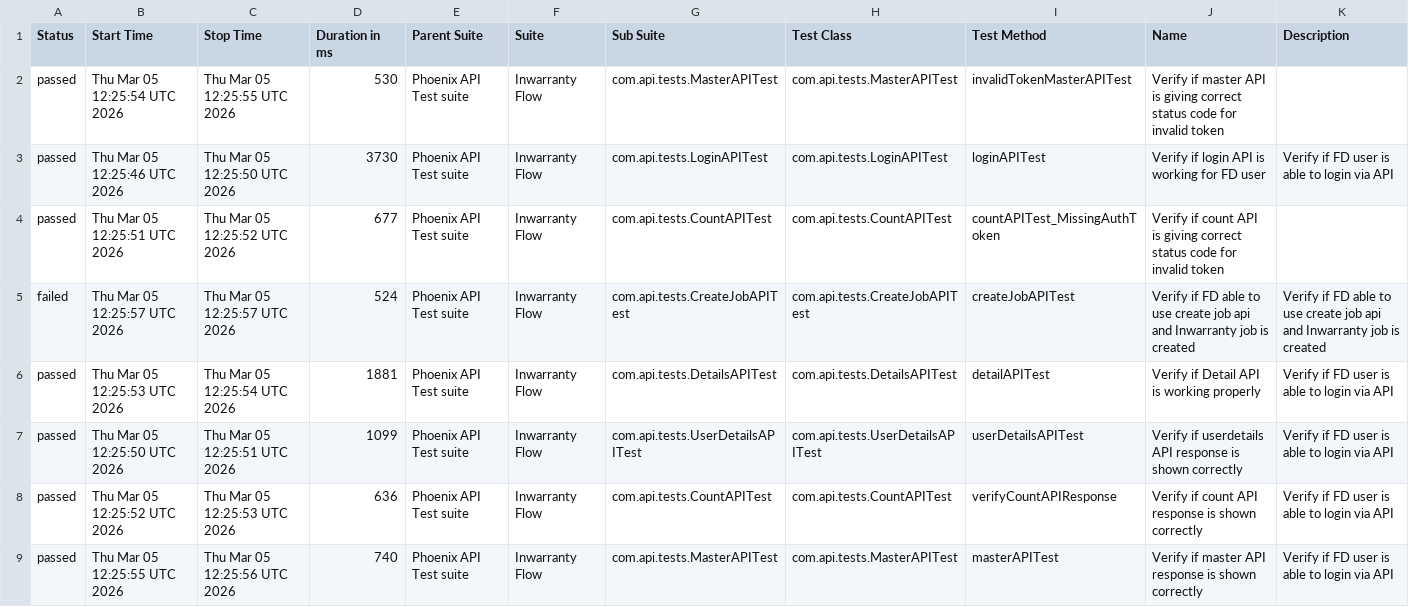
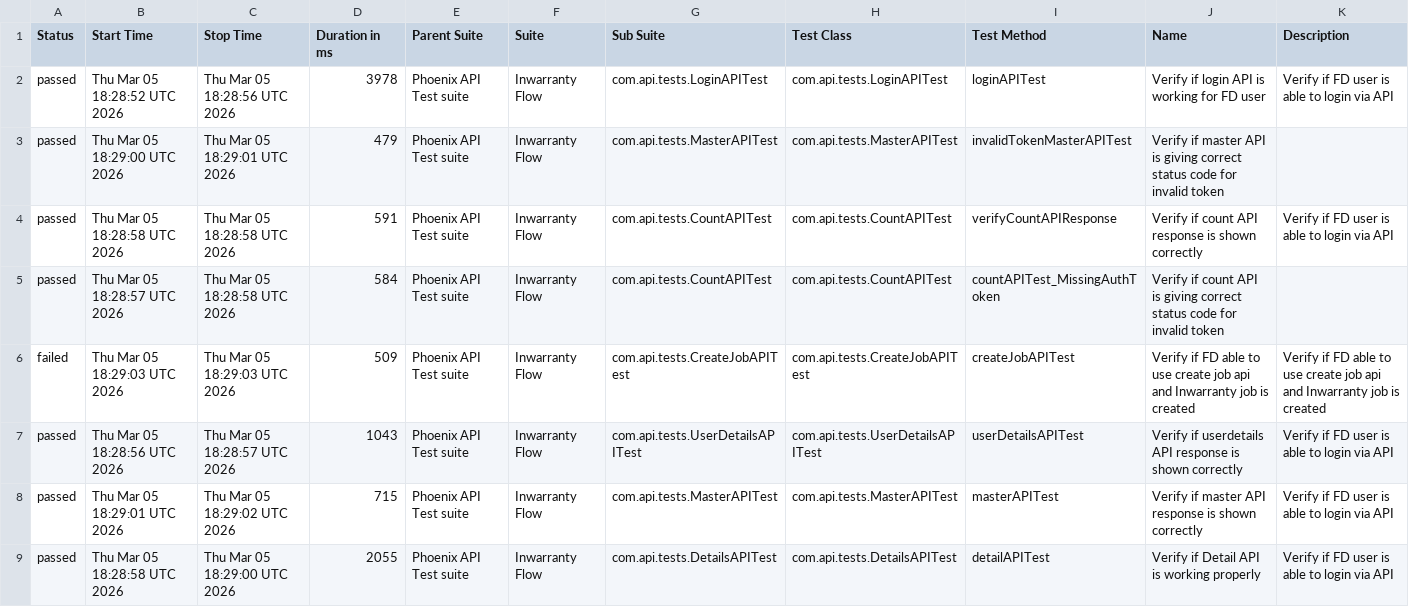
Before and after one commit to tusharS007/PhoenixTestAutomationFramework, a CSV file: data/suites.csv, drawn as a sheet.

```diff
--- a/data/suites.csv
+++ b/data/suites.csv
@@ -1,9 +1,9 @@
 "Status","Start Time","Stop Time","Duration in ms","Parent Suite","Suite","Sub Suite","Test Class","Test Method","Name","Description"
-"passed","Thu Mar 05 12:25:54 UTC 2026","Thu Mar 05 12:25:55 UTC 2026","530","Phoenix API Test suite","Inwarranty Flow","com.api.tests.MasterAPITest","com.api.tests.MasterAPITest","invalidTokenMasterAPITest","Verify if master API is giving correct status code for invalid token",""
-"passed","Thu Mar 05 12:25:46 UTC 2026","Thu Mar 05 12:25:50 UTC 2026","3730","Phoenix API Test suite","Inwarranty Flow","com.api.tests.LoginAPITest","com.api.tests.LoginAPITest","loginAPITest","Verify if login API is working for FD user","Verify if FD user is able to login via API"
-"passed","Thu Mar 05 12:25:51 UTC 2026","Thu Mar 05 12:25:52 UTC 2026","677","Phoenix API Test suite","Inwarranty Flow","com.api.tests.CountAPITest","com.api.tests.CountAPITest","countAPITest_MissingAuthToken","Verify if count API is giving correct status code for invalid token",""
-"failed","Thu Mar 05 12:25:57 UTC 2026","Thu Mar 05 12:25:57 UTC 2026","524","Phoenix API Test suite","Inwarranty Flow","com.api.tests.CreateJobAPITest","com.api.tests.CreateJobAPITest","createJobAPITest","Verify if FD able to use create job api and Inwarranty job is created","Verify if FD able to use create job api and Inwarranty job is created"
-"passed","Thu Mar 05 12:25:53 UTC 2026","Thu Mar 05 12:25:54 UTC 2026","1881","Phoenix API Test suite","Inwarranty Flow","com.api.tests.DetailsAPITest","com.api.tests.DetailsAPITest","detailAPITest","Verify if Detail API is working properly","Verify if FD user is able to login via API"
-"passed","Thu Mar 05 12:25:50 UTC 2026","Thu Mar 05 12:25:51 UTC 2026","1099","Phoenix API Test suite","Inwarranty Flow","com.api.tests.UserDetailsAPITest","com.api.tests.UserDetailsAPITest","userDetailsAPITest","Verify if userdetails API response is shown correctly","Verify if FD user is able to login via API"
-"passed","Thu Mar 05 12:25:52 UTC 2026","Thu Mar 05 12:25:53 UTC 2026","636","Phoenix API Test suite","Inwarranty Flow","com.api.tests.CountAPITest","com.api.tests.CountAPITest","verifyCountAPIResponse","Verify if count API response is shown correctly","Verify if FD user is able to login via API"
-"passed","Thu Mar 05 12:25:55 UTC 2026","Thu Mar 05 12:25:56 UTC 2026","740","Phoenix API Test suite","Inwarranty Flow","com.api.tests.MasterAPITest","com.api.tests.MasterAPITest","masterAPITest","Verify if master API response is shown correctly","Verify if FD user is able to login via API"
+"passed","Thu Mar 05 18:28:52 UTC 2026","Thu Mar 05 18:28:56 UTC 2026","3978","Phoenix API Test suite","Inwarranty Flow","com.api.tests.LoginAPITest","com.api.tests.LoginAPITest","loginAPITest","Verify if login API is working for FD user","Verify if FD user is able to login via API"
+"passed","Thu Mar 05 18:29:00 UTC 2026","Thu Mar 05 18:29:01 UTC 2026","479","Phoenix API Test suite","Inwarranty Flow","com.api.tests.MasterAPITest","com.api.tests.MasterAPITest","invalidTokenMasterAPITest","Verify if master API is giving correct status code for invalid token",""
+"passed","Thu Mar 05 18:28:58 UTC 2026","Thu Mar 05 18:28:58 UTC 2026","591","Phoenix API Test suite","Inwarranty Flow","com.api.tests.CountAPITest","com.api.tests.CountAPITest","verifyCountAPIResponse","Verify if count API response is shown correctly","Verify if FD user is able to login via API"
+"passed","Thu Mar 05 18:28:57 UTC 2026","Thu Mar 05 18:28:58 UTC 2026","584","Phoenix API Test suite","Inwarranty Flow","com.api.tests.CountAPITest","com.api.tests.CountAPITest","countAPITest_MissingAuthToken","Verify if count API is giving correct status code for invalid token",""
+"failed","Thu Mar 05 18:29:03 UTC 2026","Thu Mar 05 18:29:03 UTC 2026","509","Phoenix API Test suite","Inwarranty Flow","com.api.tests.CreateJobAPITest","com.api.tests.CreateJobAPITest","createJobAPITest","Verify if FD able to use create job api and Inwarranty job is created","Verify if FD able to use create job api and Inwarranty job is created"
+"passed","Thu Mar 05 18:28:56 UTC 2026","Thu Mar 05 18:28:57 UTC 2026","1043","Phoenix API Test suite","Inwarranty Flow","com.api.tests.UserDetailsAPITest","com.api.tests.UserDetailsAPITest","userDetailsAPITest","Verify if userdetails API response is shown correctly","Verify if FD user is able to login via API"
+"passed","Thu Mar 05 18:29:01 UTC 2026","Thu Mar 05 18:29:02 UTC 2026","715","Phoenix API Test suite","Inwarranty Flow","com.api.tests.MasterAPITest","com.api.tests.MasterAPITest","masterAPITest","Verify if master API response is shown correctly","Verify if FD user is able to login via API"
+"passed","Thu Mar 05 18:28:58 UTC 2026","Thu Mar 05 18:29:00 UTC 2026","2055","Phoenix API Test suite","Inwarranty Flow","com.api.tests.DetailsAPITest","com.api.tests.DetailsAPITest","detailAPITest","Verify if Detail API is working properly","Verify if FD user is able to login via API"
```
Also changed, not shown: data/behaviors.csv, 58 other files.
